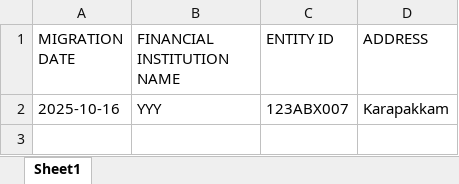
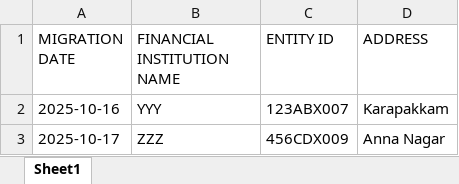
Before and after one commit to viveklade1487/FIS, an Excel workbook: empty.xlsx, sheet Sheet1, drawn as a sheet; values as stored, in another font and other column widths than the file's, no borders; the diff names each change by its address in the sheet, - before the commit and + after, or states it on an @@ line.

Commit message:
Appended data to sheet 'Sheet1'

```diff
--- a/empty.xlsx (sheet Sheet1)
+++ b/empty.xlsx (sheet Sheet1)
+row 3: 2025-10-17 | ZZZ | 456CDX009 | Anna Nagar
```
